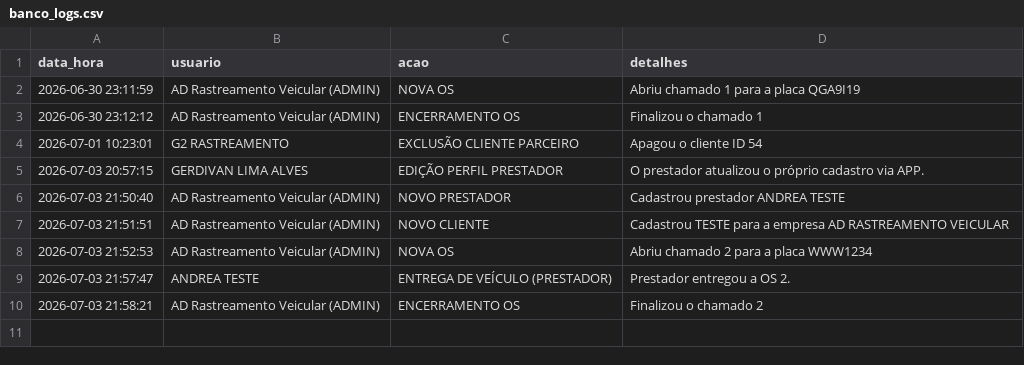
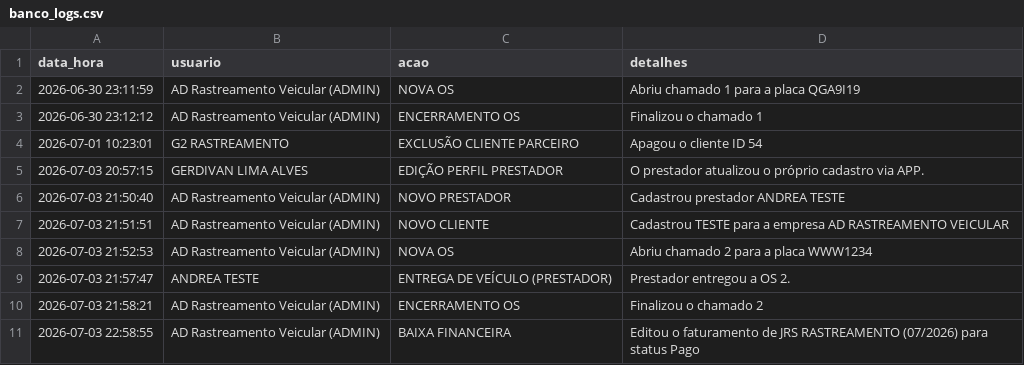
Before and after one commit to adrastreamentos/ad-central, a CSV file: AD_Assistencia/banco_logs.csv, drawn as a sheet.

Commit message:
🔥 Auto-salvamento: AD_Assistencia/banco_logs.csv

```diff
--- a/AD_Assistencia/banco_logs.csv
+++ b/AD_Assistencia/banco_logs.csv
@@ -10 +10,2 @@ data_hora,usuario,acao,detalhes
 2026-07-03 21:58:21,AD Rastreamento Veicular (ADMIN),ENCERRAMENTO OS,Finalizou o chamado 2
+2026-07-03 22:58:55,AD Rastreamento Veicular (ADMIN),BAIXA FINANCEIRA,Editou o faturamento de JRS RASTREAMENTO (07/2026) para status Pago
```
